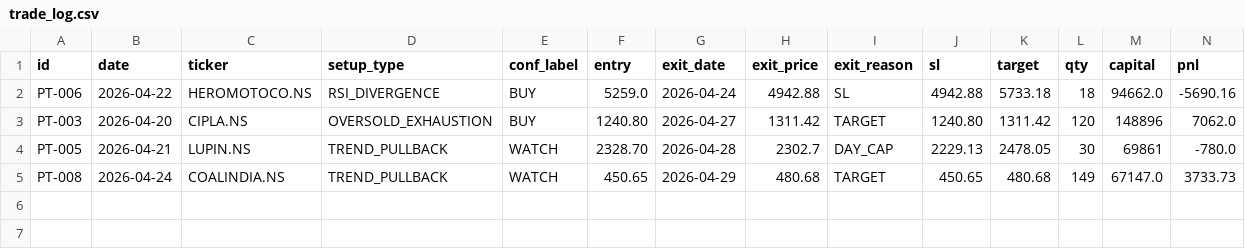
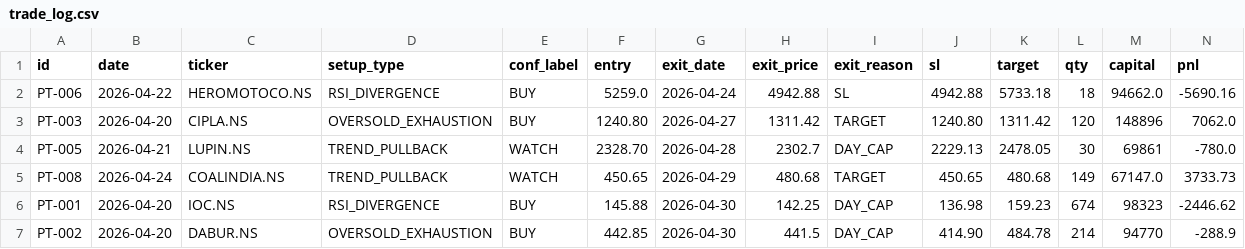
Before and after one commit to saisravanpalvaye/trading-bot-v2, a CSV file: trade_log.csv, drawn as a sheet; only a part is shown; rows hold the shown columns only; the diff names each change by its address in the sheet, - before the commit and + after, or states it on an @@ line.

```diff
--- a/trade_log.csv
+++ b/trade_log.csv
+row 6: PT-001 | 2026-04-20 | IOC.NS | RSI_DIVERGENCE | BUY | 145.88 | 2026-04-30 | 142.25 | DAY_CAP | 136.98 | 159.23 | 674 | 98323 | -2446.62
+row 7: PT-002 | 2026-04-20 | DABUR.NS | OVERSOLD_EXHAUSTION | BUY | 442.85 | 2026-04-30 | 441.5 | DAY_CAP | 414.90 | 484.78 | 214 | 94770 | -288.9
```
Also changed, not shown: paper_trades.csv.
